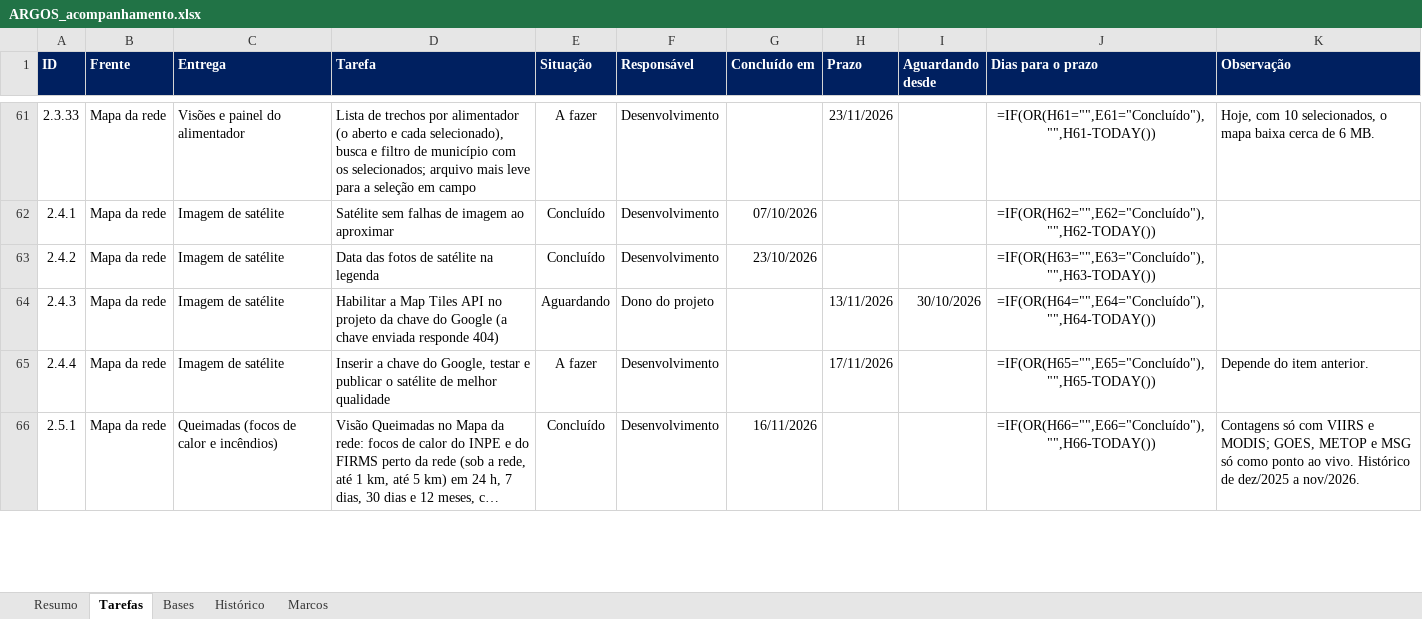
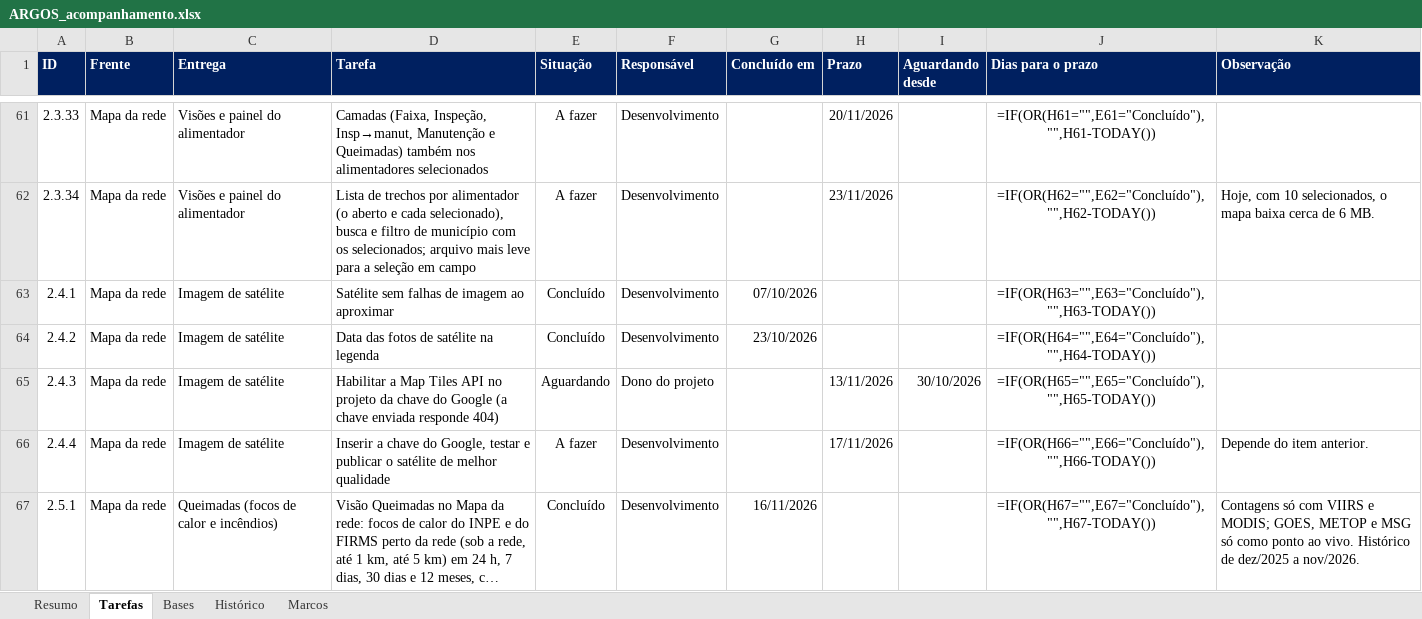
Before and after one commit to LGRSV/vera-vegeta-o-back, an Excel workbook: teste/escopo/ARGOS_acompanhamento.xlsx, sheet Tarefas, drawn as a sheet; only a part is shown, gaps mark what is left out; long unchanged cells end in …; values as stored, in another font and other column widths than the file's, no borders; formulas without a stored value are shown as written; conditional formats not drawn; addresses are those after the commit; the diff covers the shown part only; the diff names each change by its address in the sheet, - before the commit and + after, or states it on an @@ line.

```diff
--- a/teste/escopo/ARGOS_acompanhamento.xlsx (sheet Tarefas)
+++ b/teste/escopo/ARGOS_acompanhamento.xlsx (sheet Tarefas)
-D61 (Tarefa): Lista de trechos por alimentador (o aberto e cada selecionado), busca e filtro de município com os selecionados; arquivo mais leve para a seleção em campo
+D61 (Tarefa): Camadas (Faixa, Inspeção, Insp→manut, Manutenção e Queimadas) também nos alimentadores selecionados
-H61 (Prazo): 23/11/2026
+H61 (Prazo): 20/11/2026
-K61 (Observação): Hoje, com 10 selecionados, o mapa baixa cerca de 6 MB.
+K61 (Observação): (empty)
+row 62: 2.3.34 | Mapa da rede | Visões e painel do alimentador | Lista de trechos por alimentador (o aberto e cada selecionado), busca e filtro de município com os selecionados; arquivo mais leve para a seleção em campo | A fazer | Desenvolvimento |  | 23/11/2026 |  | =IF(OR(H62="",E62="Concluído"),"",H62-TODAY()) | Hoje, com 10 selecionados, o mapa baixa cerca de 6 MB.
-J63 (Dias para o prazo): =IF(OR(H62="",E62="Concluído"),"",H62-TODAY())
+J63 (Dias para o prazo): =IF(OR(H63="",E63="Concluído"),"",H63-TODAY())
-J64 (Dias para o prazo): =IF(OR(H63="",E63="Concluído"),"",H63-TODAY())
+J64 (Dias para o prazo): =IF(OR(H64="",E64="Concluído"),"",H64-TODAY())
-J65 (Dias para o prazo): =IF(OR(H64="",E64="Concluído"),"",H64-TODAY())
+J65 (Dias para o prazo): =IF(OR(H65="",E65="Concluído"),"",H65-TODAY())
-J66 (Dias para o prazo): =IF(OR(H65="",E65="Concluído"),"",H65-TODAY())
+J66 (Dias para o prazo): =IF(OR(H66="",E66="Concluído"),"",H66-TODAY())
-J67 (Dias para o prazo): =IF(OR(H66="",E66="Concluído"),"",H66-TODAY())
+J67 (Dias para o prazo): =IF(OR(H67="",E67="Concluído"),"",H67-TODAY())
```
Also changed, not shown: 162 edited cells elsewhere in this sheet, sheet Resumo, sheet Histórico, 6 other files.
